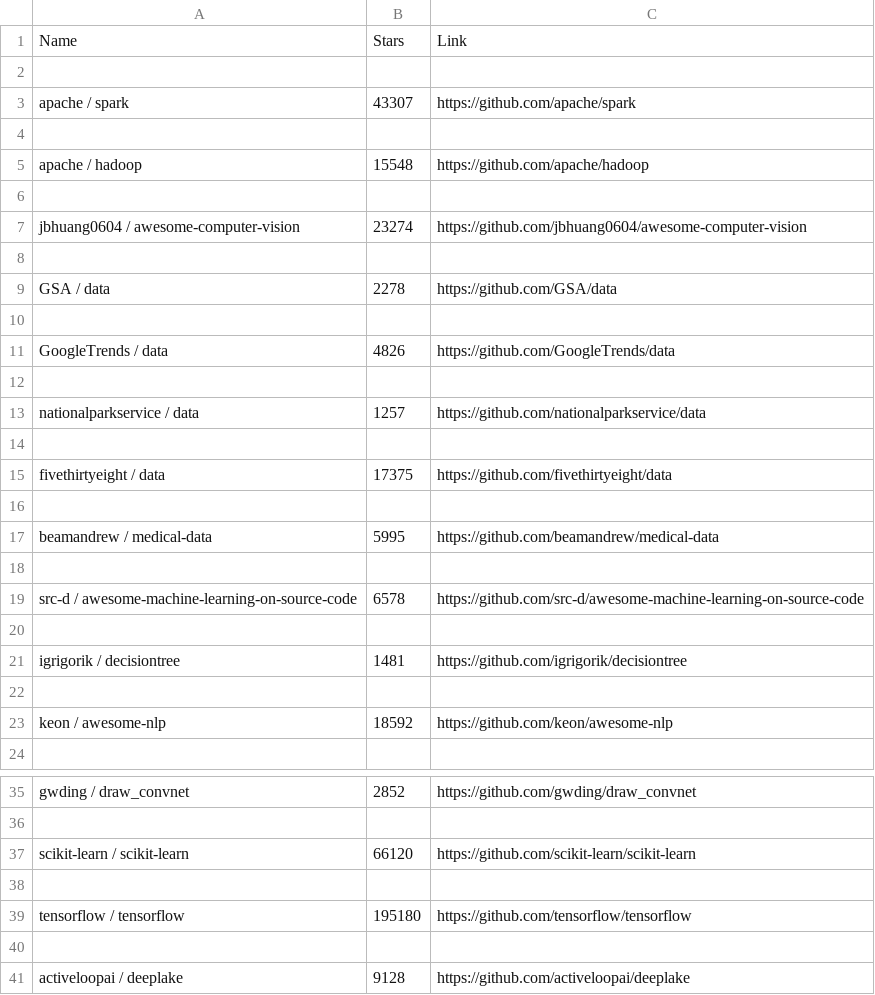
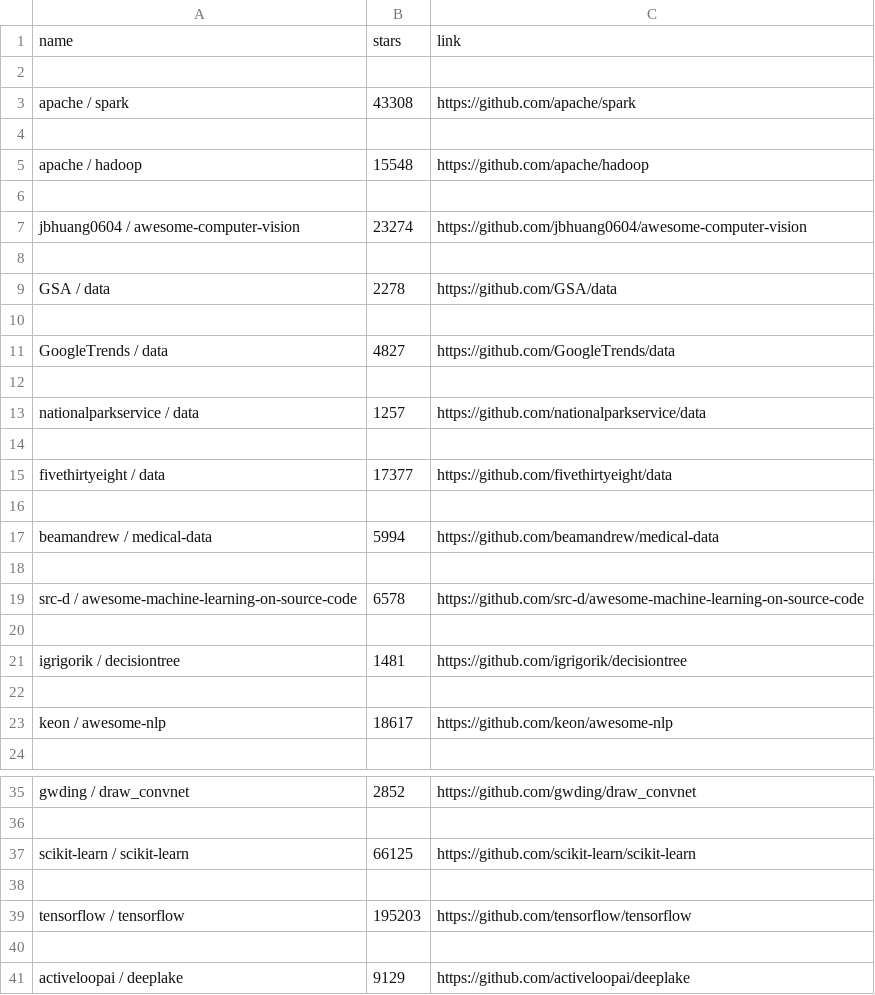
Before and after one commit to ParinAcharyaGit/scraper-zero, a CSV file: projects.csv, drawn as a sheet; only a part is shown, gaps mark what is left out.

Commit message:
Streamlit interface and project description

```diff
--- a/projects.csv
+++ b/projects.csv
@@ -1,4 +1,4 @@
-Name,Stars,Link
+name,stars,link
 
-apache / spark,43307,https://github.com/apache/spark
+apache / spark,43308,https://github.com/apache/spark
 
@@ -10,3 +10,3 @@ GSA / data,2278,https://github.com/GSA/data
 
-GoogleTrends / data,4826,https://github.com/GoogleTrends/data
+GoogleTrends / data,4827,https://github.com/GoogleTrends/data
 
@@ -14,5 +14,5 @@ nationalparkservice / data,1257,https://github.com/nationalparkservice/data
 
-fivethirtyeight / data,17375,https://github.com/fivethirtyeight/data
+fivethirtyeight / data,17377,https://github.com/fivethirtyeight/data
 
-beamandrew / medical-data,5995,https://github.com/beamandrew/medical-data
+beamandrew / medical-data,5994,https://github.com/beamandrew/medical-data
 
@@ -22,3 +22,3 @@ igrigorik / decisiontree,1481,https://github.com/igrigorik/decisiontree
 
-keon / awesome-nlp,18592,https://github.com/keon/awesome-nlp
+keon / awesome-nlp,18617,https://github.com/keon/awesome-nlp
 
@@ -36,6 +36,6 @@ gwding / draw_convnet,2852,https://github.com/gwding/draw_convnet
 
-scikit-learn / scikit-learn,66120,https://github.com/scikit-learn/scikit-learn
+scikit-learn / scikit-learn,66125,https://github.com/scikit-learn/scikit-learn
 
-tensorflow / tensorflow,195180,https://github.com/tensorflow/tensorflow
+tensorflow / tensorflow,195203,https://github.com/tensorflow/tensorflow
 
-activeloopai / deeplake,9128,https://github.com/activeloopai/deeplake
+activeloopai / deeplake,9129,https://github.com/activeloopai/deeplake
```
Also changed, not shown: 3 other files.
